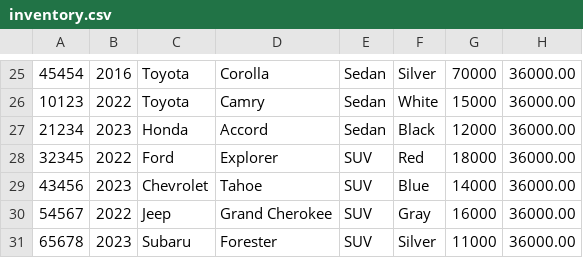
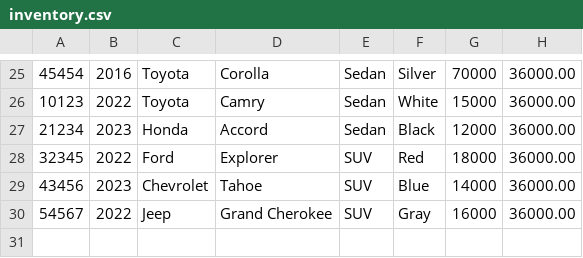
Before and after one commit to mario-gonzalez-h/VehicleWorkshop, a CSV file: src/main/resources/inventory.csv, drawn as a sheet; only a part is shown, gaps mark what is left out; the diff names each change by its address in the sheet, - before the commit and + after, or states it on an @@ line.

```diff
--- a/src/main/resources/inventory.csv
+++ b/src/main/resources/inventory.csv
-row 31: 65678 | 2023 | Subaru | Forester | SUV | Silver | 11000 | 36000.00
```
Also changed, not shown: src/main/resources/contracts.csv, 1 other file.
